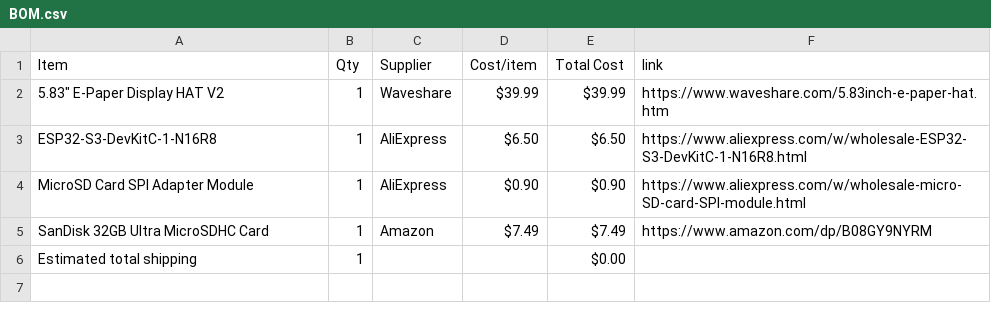
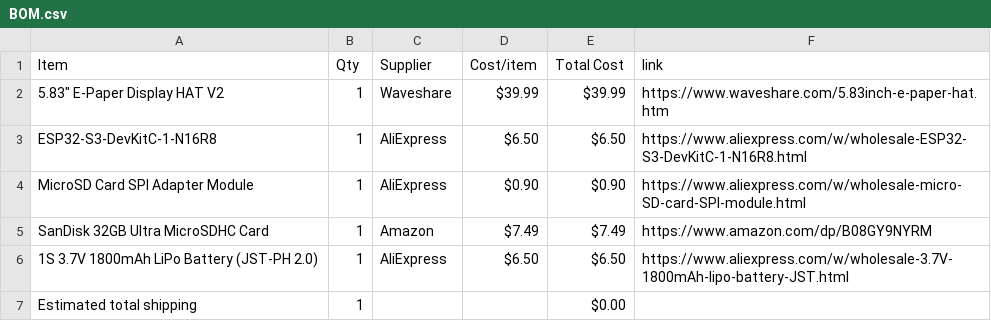
Before and after one commit to BobDaBanana27/Supreme-Display, a CSV file: BOM.csv, drawn as a sheet.

Commit message:
Sync 5.83" E-paper device from Half Life

```diff
--- a/BOM.csv
+++ b/BOM.csv
@@ -5,2 +5,3 @@ MicroSD Card SPI Adapter Module,1,AliExpress,$0.90,$0.90,https://www.aliexpress.
 SanDisk 32GB Ultra MicroSDHC Card,1,Amazon,$7.49,$7.49,https://www.amazon.com/dp/B08GY9NYRM
+1S 3.7V 1800mAh LiPo Battery (JST-PH 2.0),1,AliExpress,$6.50,$6.50,https://www.aliexpress.com/w/wholesale-3.7V-1800mAh-lipo-battery-JST.html
 Estimated total shipping,1,,,$0.00,
```
